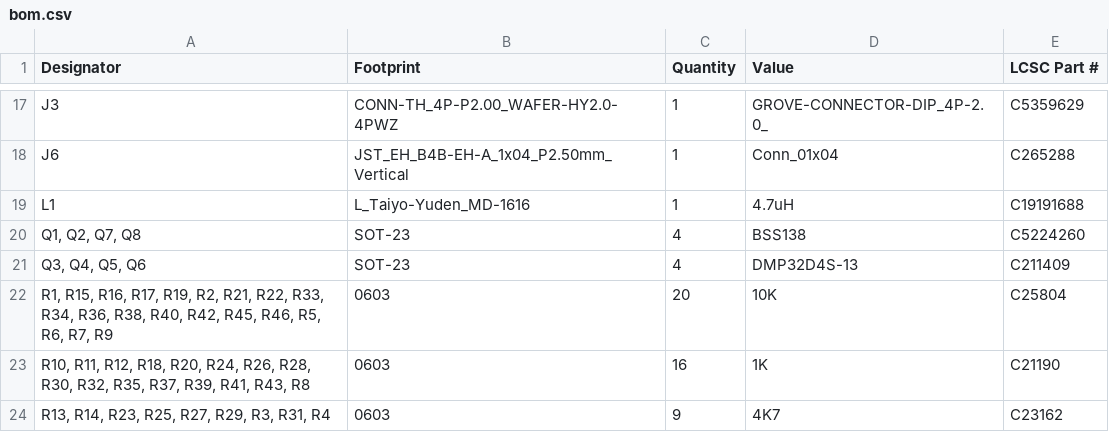
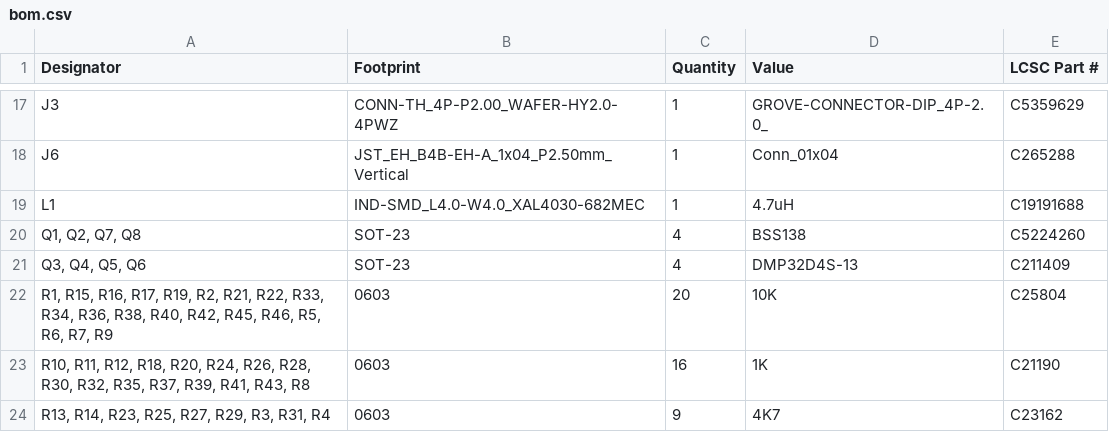
Before and after one commit to todateman/Chibi-T_EFI_ArduinoUno, a CSV file: production/bom.csv, drawn as a sheet; only a part is shown, gaps mark what is left out.

```diff
--- a/production/bom.csv
+++ b/production/bom.csv
@@ -18,3 +18,3 @@ J3,CONN-TH_4P-P2.00_WAFER-HY2.0-4PWZ,1,GROVE-CONNECTOR-DIP_4P-2.0_,C5359629
 J6,JST_EH_B4B-EH-A_1x04_P2.50mm_Vertical,1,Conn_01x04,C265288
-L1,L_Taiyo-Yuden_MD-1616,1,4.7uH,C19191688
+L1,IND-SMD_L4.0-W4.0_XAL4030-682MEC,1,4.7uH,C19191688
 "Q1, Q2, Q7, Q8",SOT-23,4,BSS138,C5224260
```
Also changed, not shown: production/positions.csv, 10 other files.
